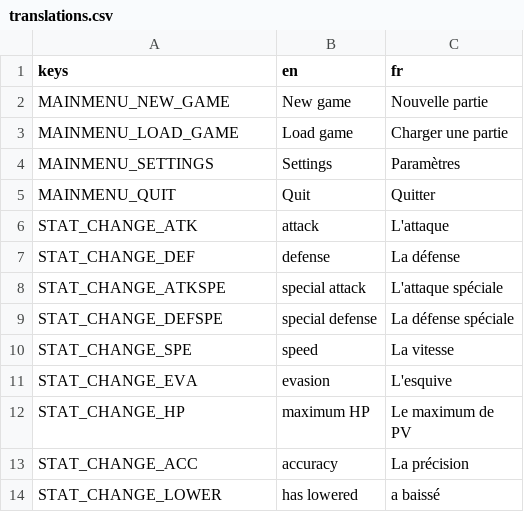
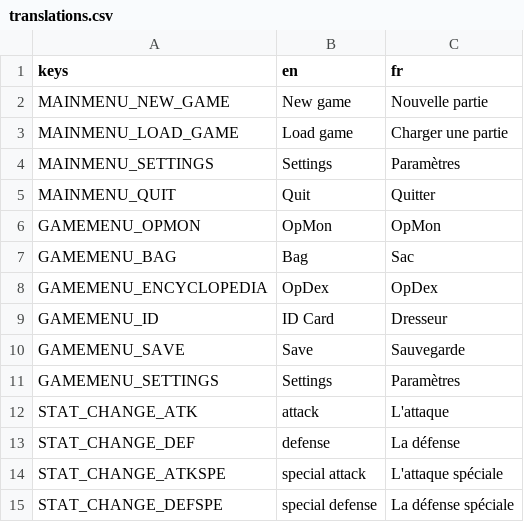
Before and after one commit to OpMonTeam/OpMon-Data, a CSV file: translations.csv, drawn as a sheet; only a part is shown; the shorter side is filled out with more unchanged rows.

Commit message:
Added translations

```diff
--- a/translations.csv
+++ b/translations.csv
@@ -5,2 +5,8 @@ MAINMENU_SETTINGS,"Settings","Paramètres"
 MAINMENU_QUIT,"Quit","Quitter"
+GAMEMENU_OPMON,"OpMon","OpMon"
+GAMEMENU_BAG,"Bag","Sac"
+GAMEMENU_ENCYCLOPEDIA,"OpDex","OpDex"
+GAMEMENU_ID,"ID Card","Dresseur"
+GAMEMENU_SAVE,"Save","Sauvegarde"
+GAMEMENU_SETTINGS,"Settings","Paramètres"
 STAT_CHANGE_ATK,"attack","L'attaque"
```
Also changed, not shown: 2 other files.
